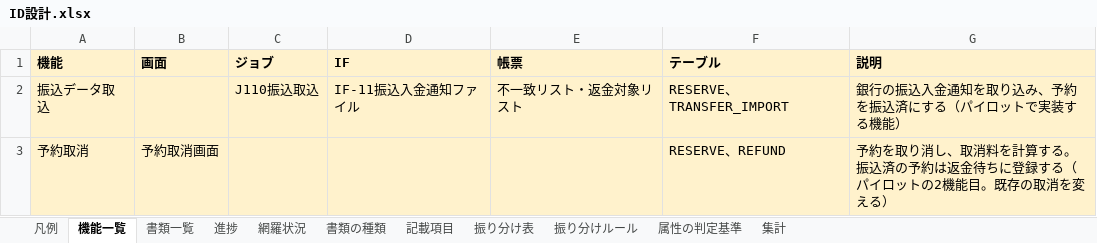
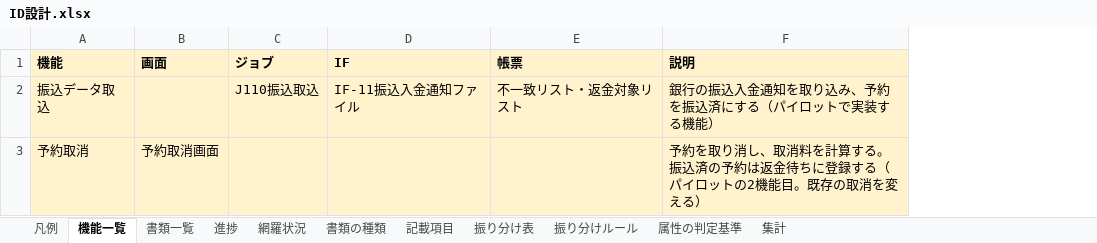
Before and after one commit to mstkfeb20-collab/tour-reservation-pilot, an Excel workbook: docs/design/ID設計.xlsx, sheet 機能一覧, drawn as a sheet; values as stored, in another font and other column widths than the file's, no borders; the diff names each change by its address in the sheet, - before the commit and + after, or states it on an @@ line.

```diff
--- a/docs/design/ID設計.xlsx (sheet 機能一覧)
+++ b/docs/design/ID設計.xlsx (sheet 機能一覧)
-column F (テーブル), rows 2-3: RESERVE、TRANSFER_IMPORT | RESERVE、REFUND
```
Also changed, not shown: sheet 凡例, sheet 書類の種類, 11 other files.
